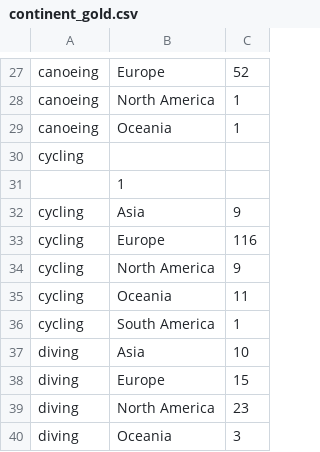
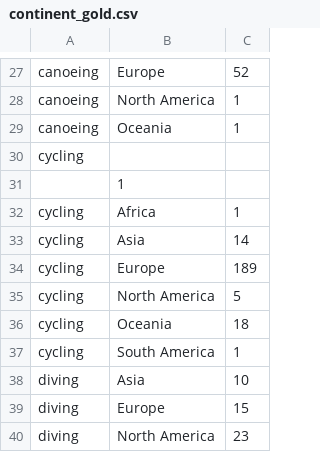
Before and after one commit to hcchien/olympic, a CSV file: continent_gold.csv, drawn as a sheet; only a part is shown, gaps mark what is left out; the shorter side is filled out with more unchanged rows.

```diff
--- a/continent_gold.csv
+++ b/continent_gold.csv
@@ -31,6 +31,7 @@ cycling,
 , 1
-cycling, Asia, 9
-cycling, Europe, 116
-cycling, North America, 9
-cycling, Oceania, 11
+cycling, Africa, 1
+cycling, Asia, 14
+cycling, Europe, 189
+cycling, North America, 5
+cycling, Oceania, 18
 cycling, South America, 1
```
Also changed, not shown: continent_grade.csv, item/cycling.csv, 4 other files.
